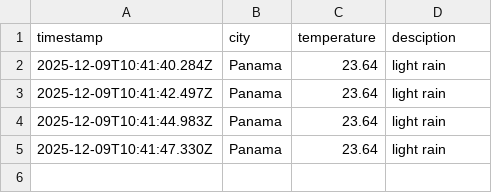
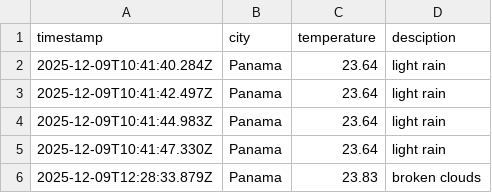
Before and after one commit to Olivia-it/Data-opt-weather-app, a CSV file: data/weather_log.csv, drawn as a sheet.

```diff
--- a/data/weather_log.csv
+++ b/data/weather_log.csv
@@ -5 +5,2 @@ timestamp,city,temperature,desciption
 2025-12-09T10:41:47.330Z,Panama,23.64,light rain
+2025-12-09T12:28:33.879Z,Panama,23.83,broken clouds
```
Also changed, not shown: 1 other file.
